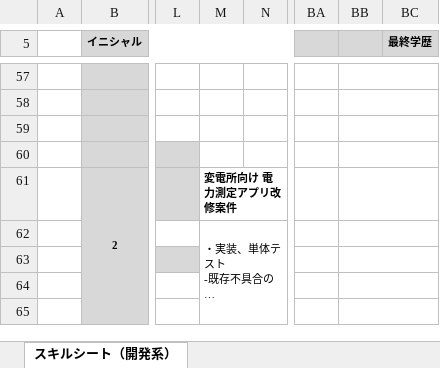
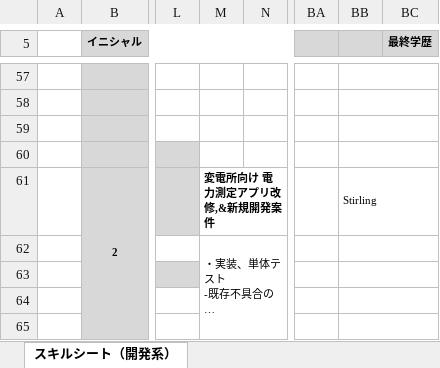
Before and after one commit to Jun922/gemini_app, an Excel workbook: app/upload/スキルシート(JU).xlsx, sheet スキルシート（開発系）, drawn as a sheet; only a part is shown, gaps mark what is left out; long unchanged cells end in …; values as stored, in another font and other column widths than the file's, no borders; the diff names each change by its address in the sheet, - before the commit and + after, or states it on an @@ line.

```diff
--- a/app/upload/スキルシート(JU).xlsx (sheet スキルシート（開発系）)
+++ b/app/upload/スキルシート(JU).xlsx (sheet スキルシート（開発系）)
-M61: 変電所向け 電力測定アプリ改修案件
+M61: 変電所向け 電力測定アプリ改修,&新規開発案件
-BB61: (empty)
+BB61: Stirling
```
Also changed, not shown: 1 other file.
